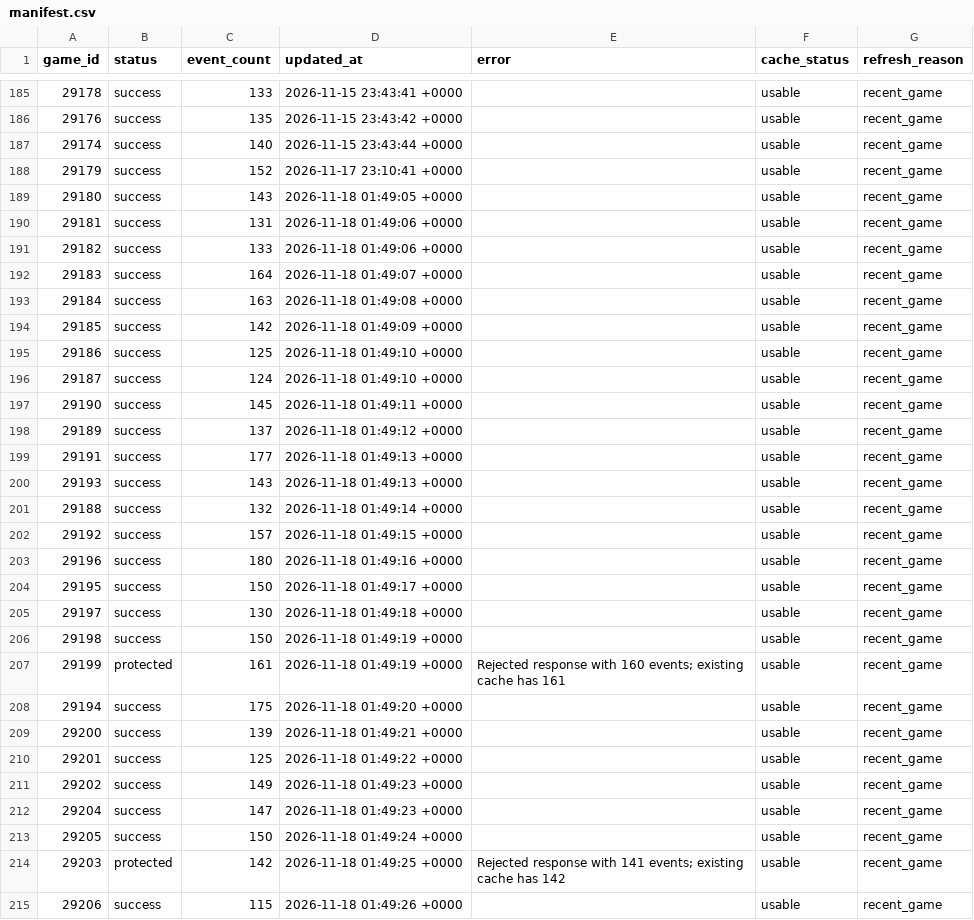
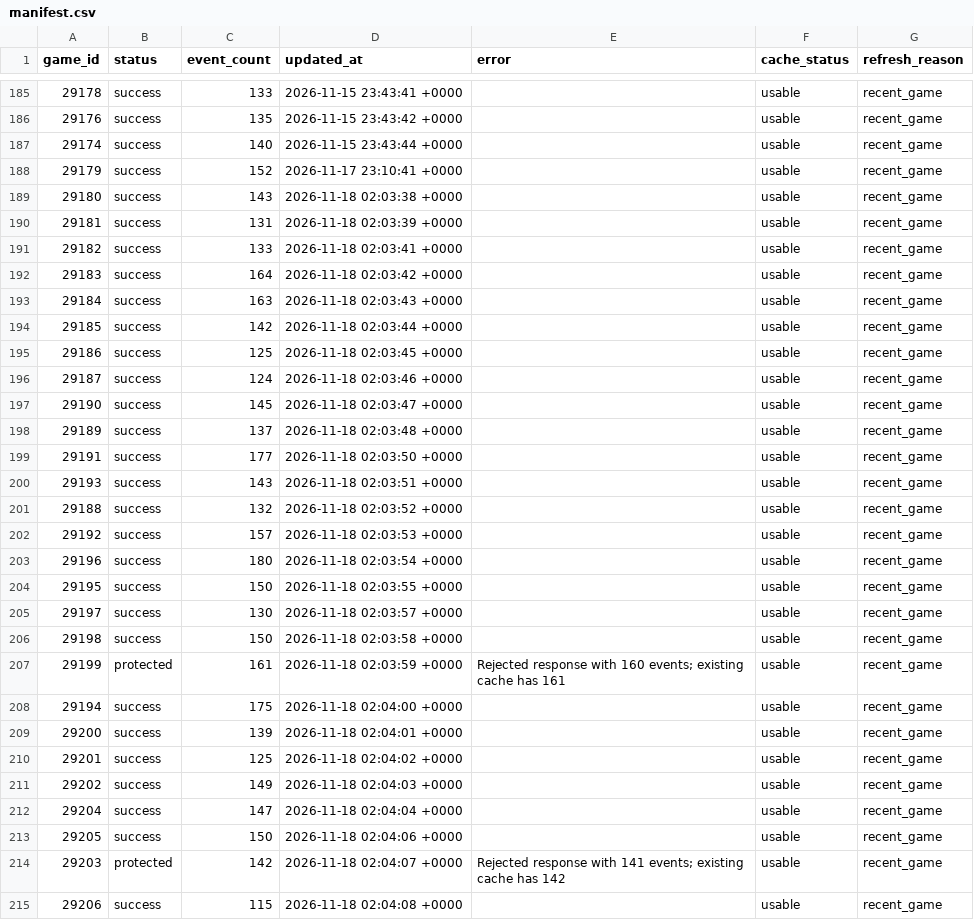
Before and after one commit to NoahCornish/IceIndex, a CSV file: data/games/2026-27/manifest.csv, drawn as a sheet; only a part is shown, gaps mark what is left out; the diff covers the shown part only.

```diff
--- a/data/games/2026-27/manifest.csv
+++ b/data/games/2026-27/manifest.csv
@@ -188,28 +188,28 @@
 "29179","success","152","2026-11-17 23:10:41 +0000","","usable","recent_game"
-"29180","success","143","2026-11-18 01:49:05 +0000","","usable","recent_game"
-"29181","success","131","2026-11-18 01:49:06 +0000","","usable","recent_game"
-"29182","success","133","2026-11-18 01:49:06 +0000","","usable","recent_game"
-"29183","success","164","2026-11-18 01:49:07 +0000","","usable","recent_game"
-"29184","success","163","2026-11-18 01:49:08 +0000","","usable","recent_game"
-"29185","success","142","2026-11-18 01:49:09 +0000","","usable","recent_game"
-"29186","success","125","2026-11-18 01:49:10 +0000","","usable","recent_game"
-"29187","success","124","2026-11-18 01:49:10 +0000","","usable","recent_game"
-"29190","success","145","2026-11-18 01:49:11 +0000","","usable","recent_game"
-"29189","success","137","2026-11-18 01:49:12 +0000","","usable","recent_game"
-"29191","success","177","2026-11-18 01:49:13 +0000","","usable","recent_game"
-"29193","success","143","2026-11-18 01:49:13 +0000","","usable","recent_game"
-"29188","success","132","2026-11-18 01:49:14 +0000","","usable","recent_game"
-"29192","success","157","2026-11-18 01:49:15 +0000","","usable","recent_game"
-"29196","success","180","2026-11-18 01:49:16 +0000","","usable","recent_game"
-"29195","success","150","2026-11-18 01:49:17 +0000","","usable","recent_game"
-"29197","success","130","2026-11-18 01:49:18 +0000","","usable","recent_game"
-"29198","success","150","2026-11-18 01:49:19 +0000","","usable","recent_game"
-"29199","protected","161","2026-11-18 01:49:19 +0000","Rejected response with 160 events; existing cache has 161","usable","recent_game"
-"29194","success","175","2026-11-18 01:49:20 +0000","","usable","recent_game"
-"29200","success","139","2026-11-18 01:49:21 +0000","","usable","recent_game"
-"29201","success","125","2026-11-18 01:49:22 +0000","","usable","recent_game"
-"29202","success","149","2026-11-18 01:49:23 +0000","","usable","recent_game"
-"29204","success","147","2026-11-18 01:49:23 +0000","","usable","recent_game"
-"29205","success","150","2026-11-18 01:49:24 +0000","","usable","recent_game"
-"29203","protected","142","2026-11-18 01:49:25 +0000","Rejected response with 141 events; existing cache has 142","usable","recent_game"
-"29206","success","115","2026-11-18 01:49:26 +0000","","usable","recent_game"
+"29180","success","143","2026-11-18 02:03:38 +0000","","usable","recent_game"
+"29181","success","131","2026-11-18 02:03:39 +0000","","usable","recent_game"
+"29182","success","133","2026-11-18 02:03:41 +0000","","usable","recent_game"
+"29183","success","164","2026-11-18 02:03:42 +0000","","usable","recent_game"
+"29184","success","163","2026-11-18 02:03:43 +0000","","usable","recent_game"
+"29185","success","142","2026-11-18 02:03:44 +0000","","usable","recent_game"
+"29186","success","125","2026-11-18 02:03:45 +0000","","usable","recent_game"
+"29187","success","124","2026-11-18 02:03:46 +0000","","usable","recent_game"
+"29190","success","145","2026-11-18 02:03:47 +0000","","usable","recent_game"
+"29189","success","137","2026-11-18 02:03:48 +0000","","usable","recent_game"
+"29191","success","177","2026-11-18 02:03:50 +0000","","usable","recent_game"
+"29193","success","143","2026-11-18 02:03:51 +0000","","usable","recent_game"
+"29188","success","132","2026-11-18 02:03:52 +0000","","usable","recent_game"
+"29192","success","157","2026-11-18 02:03:53 +0000","","usable","recent_game"
+"29196","success","180","2026-11-18 02:03:54 +0000","","usable","recent_game"
+"29195","success","150","2026-11-18 02:03:55 +0000","","usable","recent_game"
+"29197","success","130","2026-11-18 02:03:57 +0000","","usable","recent_game"
+"29198","success","150","2026-11-18 02:03:58 +0000","","usable","recent_game"
+"29199","protected","161","2026-11-18 02:03:59 +0000","Rejected response with 160 events; existing cache has 161","usable","recent_game"
+"29194","success","175","2026-11-18 02:04:00 +0000","","usable","recent_game"
+"29200","success","139","2026-11-18 02:04:01 +0000","","usable","recent_game"
+"29201","success","125","2026-11-18 02:04:02 +0000","","usable","recent_game"
+"29202","success","149","2026-11-18 02:04:03 +0000","","usable","recent_game"
+"29204","success","147","2026-11-18 02:04:04 +0000","","usable","recent_game"
+"29205","success","150","2026-11-18 02:04:06 +0000","","usable","recent_game"
+"29203","protected","142","2026-11-18 02:04:07 +0000","Rejected response with 141 events; existing cache has 142","usable","recent_game"
+"29206","success","115","2026-11-18 02:04:08 +0000","","usable","recent_game"
```
Also changed, not shown: 4 edited cells elsewhere in this file, data/ohl/metadata/refresh_log.csv, data/processed/ohl/ohl_processing_summary.csv, 1 other file.
